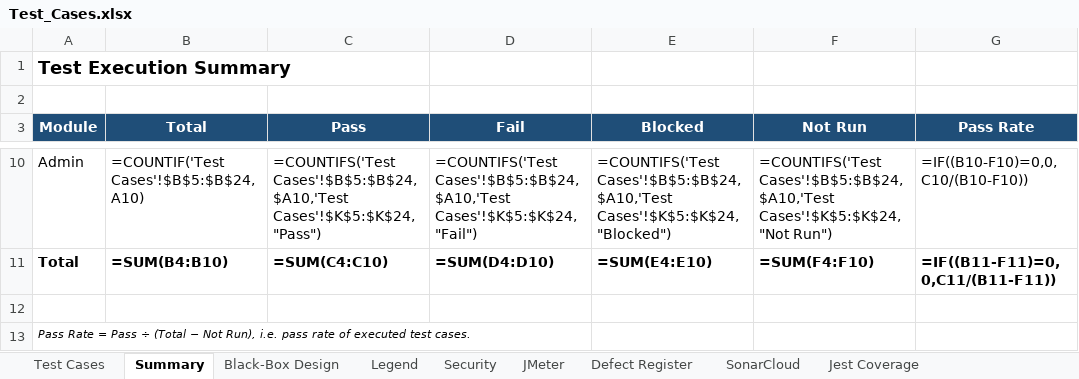
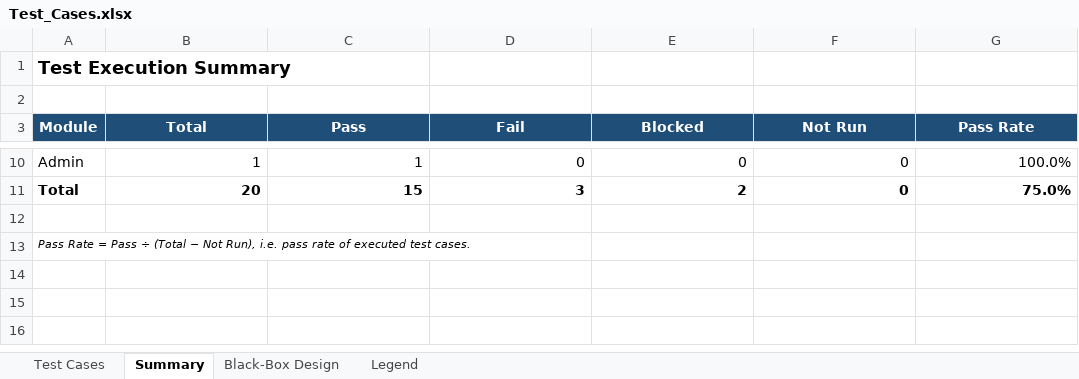
Before and after one commit to Nimmitha192/CeylonTrip-QA, an Excel workbook: QA/Test_Cases.xlsx, sheet Summary, drawn as a sheet; only a part is shown, gaps mark what is left out; values as stored, in another font and other column widths than the file's, no borders; formulas without a stored value are shown as written; the diff covers the shown part only; the diff names each change by its address in the sheet, - before the commit and + after, or states it on an @@ line.

Commit message:
Restore shared test case workbook to avoid merge conflicts

```diff
--- a/QA/Test_Cases.xlsx (sheet Summary)
+++ b/QA/Test_Cases.xlsx (sheet Summary)
-sheet tab: Security
-sheet tab: JMeter
-sheet tab: Defect Register
-sheet tab: SonarCloud
-sheet tab: Jest Coverage
-B10 (Total): =COUNTIF('Test Cases'!$B$5:$B$24,A10)
+B10 (Total): 1
-C10 (Pass): =COUNTIFS('Test Cases'!$B$5:$B$24,$A10,'Test Cases'!$K$5:$K$24,"Pass")
+C10 (Pass): 1
-D10 (Fail): =COUNTIFS('Test Cases'!$B$5:$B$24,$A10,'Test Cases'!$K$5:$K$24,"Fail")
+D10 (Fail): 0
-E10 (Blocked): =COUNTIFS('Test Cases'!$B$5:$B$24,$A10,'Test Cases'!$K$5:$K$24,"Blocked")
+E10 (Blocked): 0
-F10 (Not Run): =COUNTIFS('Test Cases'!$B$5:$B$24,$A10,'Test Cases'!$K$5:$K$24,"Not Run")
+F10 (Not Run): 0
-G10 (Pass Rate): =IF((B10-F10)=0,0,C10/(B10-F10))
+G10 (Pass Rate): 100.0%
-B11 (Total): =SUM(B4:B10)
+B11 (Total): 20
-C11 (Pass): =SUM(C4:C10)
+C11 (Pass): 15
-D11 (Fail): =SUM(D4:D10)
+D11 (Fail): 3
-E11 (Blocked): =SUM(E4:E10)
+E11 (Blocked): 2
-F11 (Not Run): =SUM(F4:F10)
+F11 (Not Run): 0
-G11 (Pass Rate): =IF((B11-F11)=0,0,C11/(B11-F11))
+G11 (Pass Rate): 75.0%
```
Also changed, not shown: 30 edited cells elsewhere in this sheet, sheet Test Cases, formulas that keep their value.
